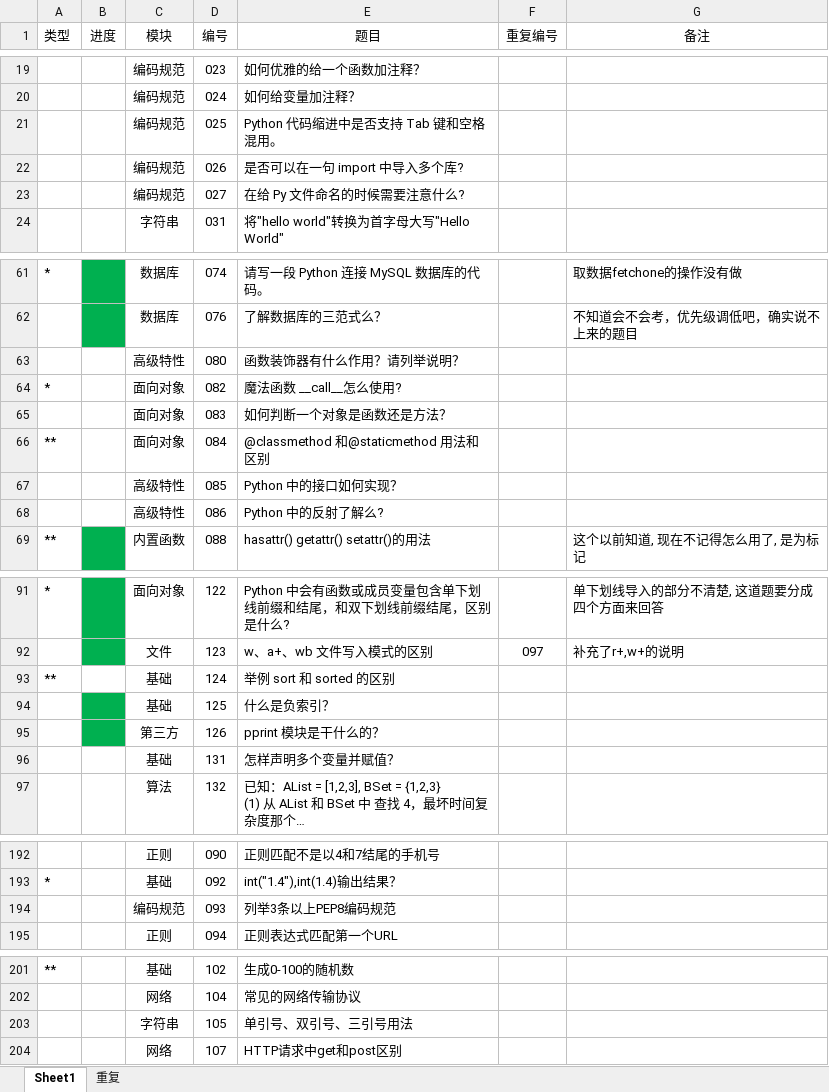
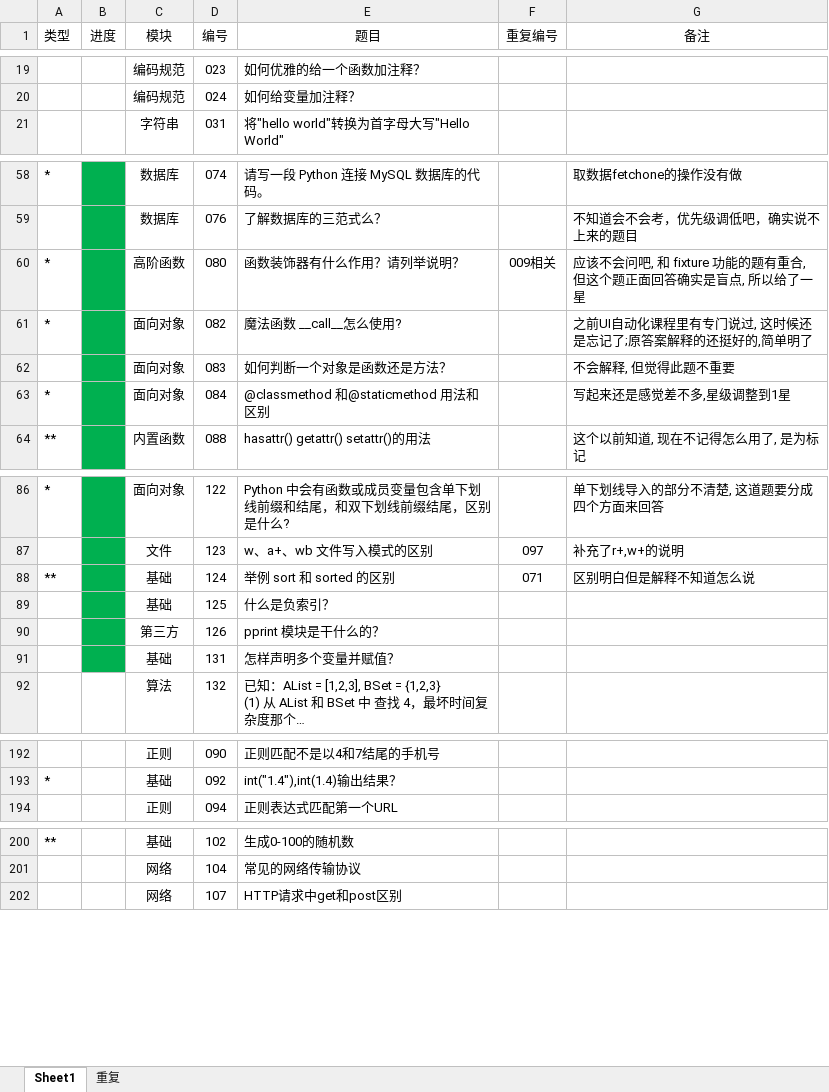
Before and after one commit to GregoryShen/00-Python, an Excel workbook: 017 面试题/自测题.xlsx, sheet Sheet1, drawn as a sheet; only a part is shown, gaps mark what is left out; long unchanged cells end in …; values as stored, in another font and other column widths than the file's, no borders; removed rows and columns are numbered as before the commit, all else as after; the diff covers the shown part only; the diff names each change by its address in the sheet, - before the commit and + after, or states it on an @@ line.

```diff
--- a/017 面试题/自测题.xlsx (sheet Sheet1)
+++ b/017 面试题/自测题.xlsx (sheet Sheet1)
-row 21:  |  | 编码规范 | 025 | Python 代码缩进中是否支持 Tab 键和空格混用。
-row 22:  |  | 编码规范 | 026 | 是否可以在一句 import 中导入多个库?
-row 23:  |  | 编码规范 | 027 | 在给 Py 文件命名的时候需要注意什么?
-row 63:  |  | 高级特性 | 080 | 函数装饰器有什么作用？请列举说明？
+row 60: * |  | 高阶函数 | 080 | 函数装饰器有什么作用？请列举说明？ | 009相关 | 应该不会问吧, 和 fixture 功能的题有重合, 但这个题正面回答确实是盲点, 所以给了一星
-B61:B63 fill: none
+B61:B63 fill: #00B050
-G61 (备注): (empty)
+G61 (备注): 之前UI自动化课程里有专门说过, 这时候还是忘记了;原答案解释的还挺好的,简单明了
-G62 (备注): (empty)
+G62 (备注): 不会解释, 但觉得此题不重要
-A63 (类型): **
+A63 (类型): *
-G63 (备注): (empty)
+G63 (备注): 写起来还是感觉差不多,星级调整到1星
-row 67:  |  | 高级特性 | 085 | Python 中的接口如何实现？
-row 68:  |  | 高级特性 | 086 | Python 中的反射了解么?
-B88 fill: none
+B88 fill: #00B050
-F88 (重复编号): (empty)
+F88 (重复编号): 071
-G88 (备注): (empty)
+G88 (备注): 区别明白但是解释不知道怎么说
-B91 fill: none
+B91 fill: #00B050
-row 194:  |  | 编码规范 | 093 | 列举3条以上PEP8编码规范
-row 203:  |  | 字符串 | 105 | 单引号、双引号、三引号用法
```
Also changed, not shown: 5 added rows, 6 edited cells and cell formats elsewhere in this sheet, sheet 重复, 1 other file.
